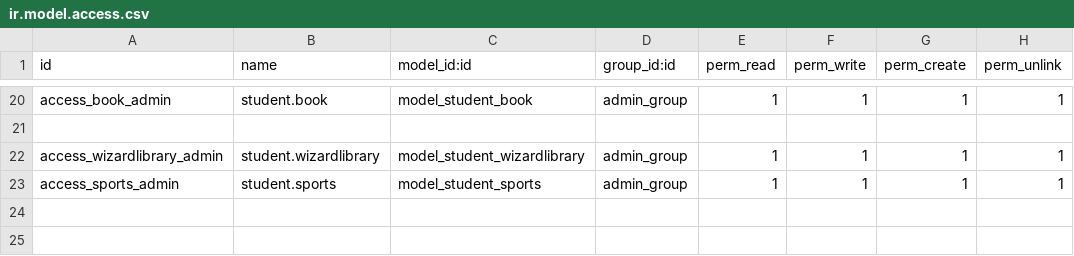
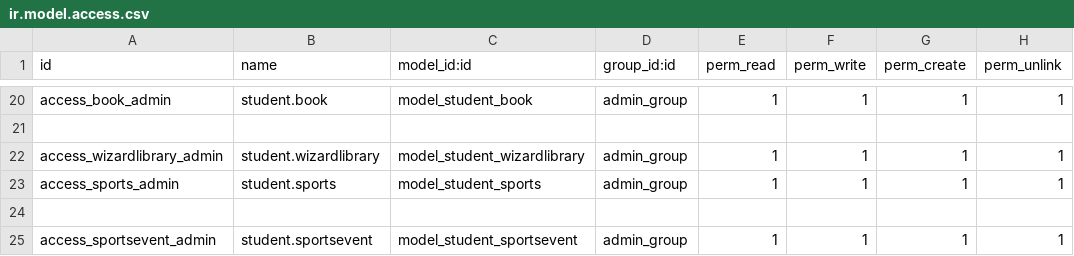
Before and after one commit to Ashwinppragtech/studentmanagementsystem, a CSV file: student1/security/ir.model.access.csv, drawn as a sheet; only a part is shown, gaps mark what is left out.

Commit message:
[add] sportsevent model

```diff
--- a/student1/security/ir.model.access.csv
+++ b/student1/security/ir.model.access.csv
@@ -23 +23,3 @@ access_wizardlibrary_admin,student.wizardlibrary,model_student_wizardlibrary,adm
 access_sports_admin,student.sports,model_student_sports,admin_group,1,1,1,1
+
+access_sportsevent_admin,student.sportsevent,model_student_sportsevent,admin_group,1,1,1,1
```
Also changed, not shown: 4 other files.
